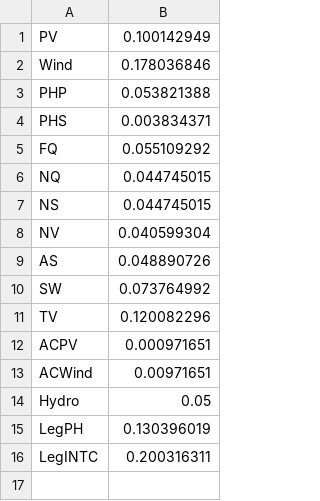
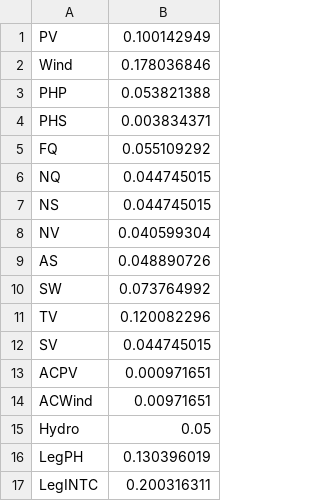
Before and after one commit to TimWeberRE100/FIRMPlus_Australia, a CSV file: Data/factor.csv, drawn as a sheet.

```diff
--- a/Data/factor.csv
+++ b/Data/factor.csv
@@ -11,2 +11,3 @@ SW,0.073764992
 TV,0.120082296
+SV,0.044745015
 ACPV,0.000971651
```
Also changed, not shown: 3 other files.
